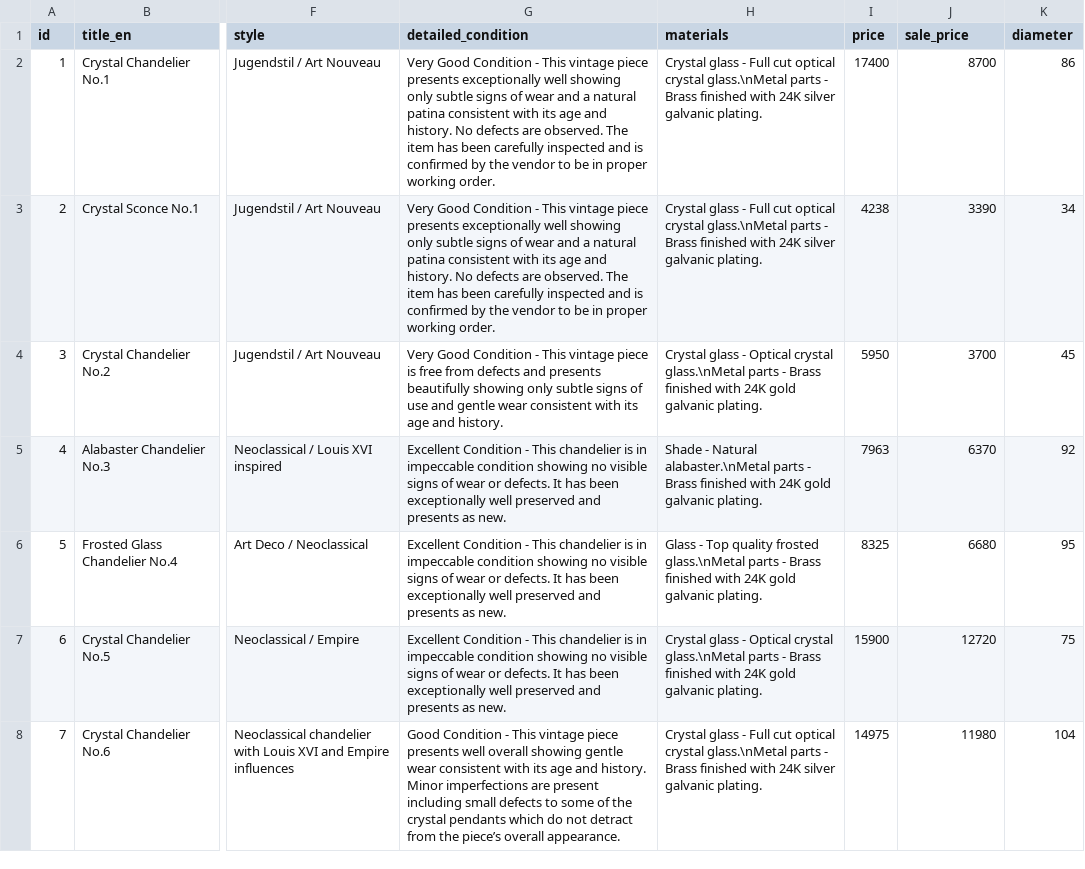
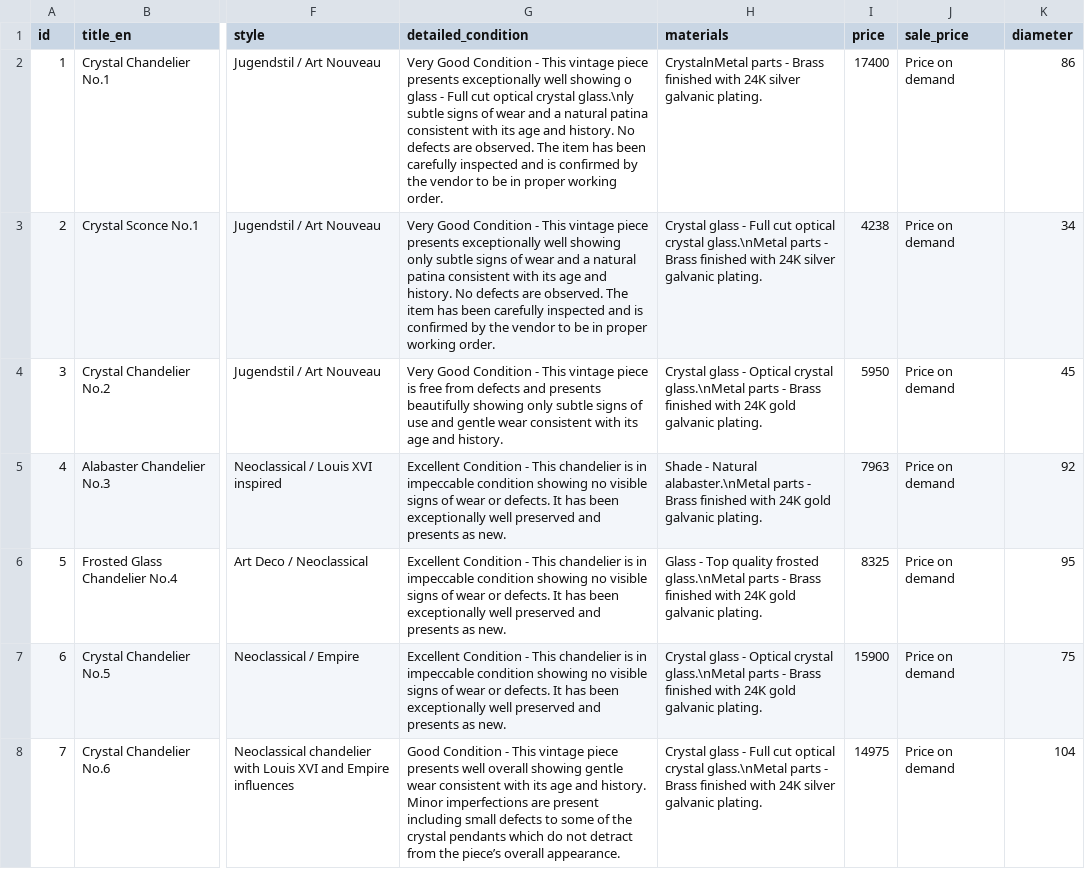
Before and after one commit to jevgenijsanosovs-sys/Lustras1, a CSV file: products.csv, drawn as a sheet; only a part is shown, gaps mark what is left out; the diff covers the shown part only; the diff names each change by its address in the sheet, - before the commit and + after, or states it on an @@ line.

Commit message:
Update products.csv

```diff
--- a/products.csv
+++ b/products.csv
-G2 (detailed_condition): …well showing only subtle signs…
+G2 (detailed_condition): …well showing o glass - Full cut optical crystal glass.\nly subtle signs…
-H2 (materials): Crystal glass - Full cut optical crystal glass.\nMetal parts -…
+H2 (materials): CrystalnMetal parts -…
-J2 (sale_price): 8700
+J2 (sale_price): Price on demand
-J3 (sale_price): 3390
+J3 (sale_price): Price on demand
-J4 (sale_price): 3700
+J4 (sale_price): Price on demand
-J5 (sale_price): 6370
+J5 (sale_price): Price on demand
-J6 (sale_price): 6680
+J6 (sale_price): Price on demand
-J7 (sale_price): 12720
+J7 (sale_price): Price on demand
-J8 (sale_price): 11980
+J8 (sale_price): Price on demand
```
Also changed, not shown: 6 edited cells elsewhere in this file.
